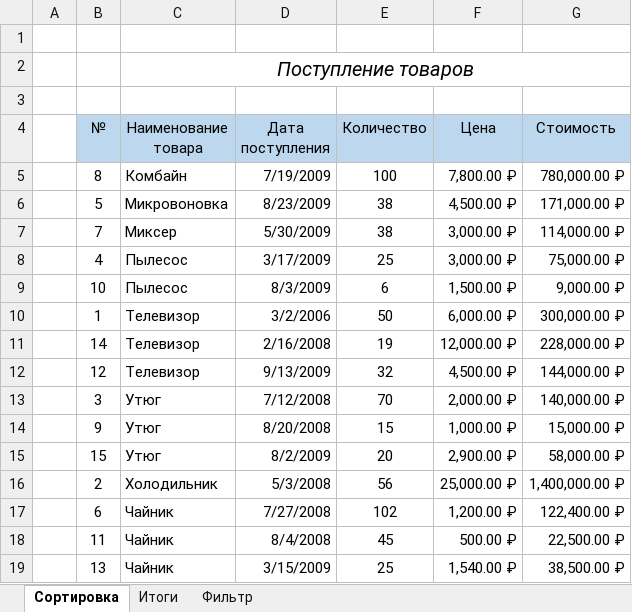
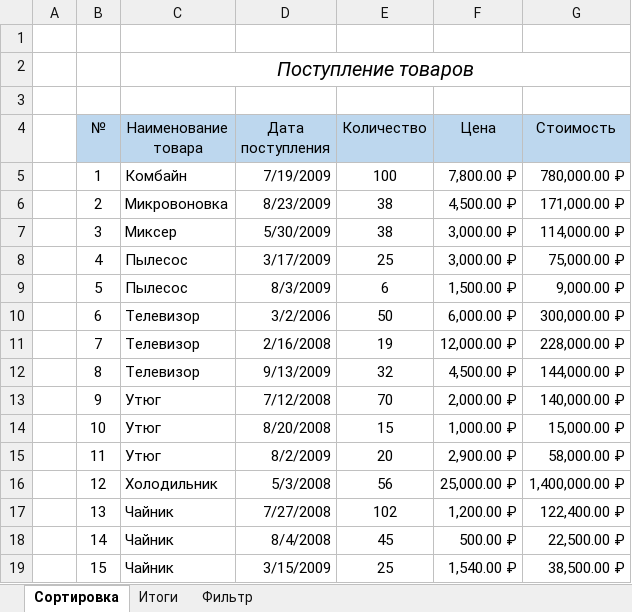
Before and after one commit to vesloguzov/xls-lab, an Excel workbook: labWork10.xlsx, sheet Сортировка, drawn as a sheet; values as stored, in another font and other column widths than the file's, no borders; the diff names each change by its address in the sheet, - before the commit and + after, or states it on an @@ line.

```diff
--- a/labWork10.xlsx (sheet Сортировка)
+++ b/labWork10.xlsx (sheet Сортировка)
-B5 (№): 8
+B5 (№): 1
-B6 (№): 5
+B6 (№): 2
-B7 (№): 7
+B7 (№): 3
-B9 (№): 10
+B9 (№): 5
-B10 (№): 1
+B10 (№): 6
-B11 (№): 14
+B11 (№): 7
-B12 (№): 12
+B12 (№): 8
-B13 (№): 3
+B13 (№): 9
-B14 (№): 9
+B14 (№): 10
-B15 (№): 15
+B15 (№): 11
-B16 (№): 2
+B16 (№): 12
-B17 (№): 6
+B17 (№): 13
-B18 (№): 11
+B18 (№): 14
-B19 (№): 13
+B19 (№): 15
```
Also changed, not shown: sheet Фильтр, sheet Итоги, lab1_template.xlsx, 3 other files.
